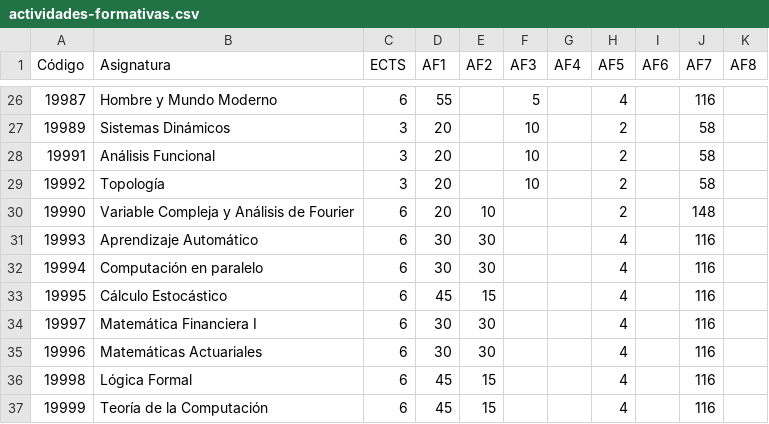
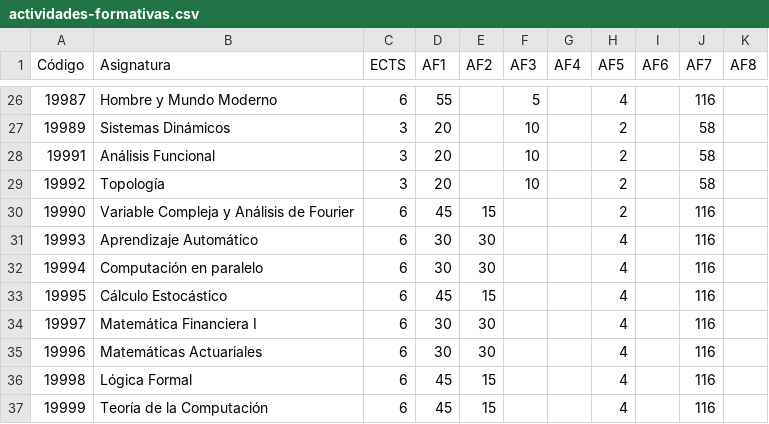
Before and after one commit to asalber/verifica-ingenieria-matematica, a CSV file: datos/actividades-formativas.csv, drawn as a sheet; only a part is shown, gaps mark what is left out.

```diff
--- a/datos/actividades-formativas.csv
+++ b/datos/actividades-formativas.csv
@@ -29,3 +29,3 @@ Código,Asignatura,ECTS,AF1,AF2,AF3,AF4,AF5,AF6,AF7,AF8
 19992,Topología,3,20,,10,,2,,58,
-19990,Variable Compleja y Análisis de Fourier,6,20,10,,,2,,148,
+19990,Variable Compleja y Análisis de Fourier,6,45,15,,,2,,116,
 19993,Aprendizaje Automático,6,30,30,,,4,,116,
```
Also changed, not shown: 18 other files.
